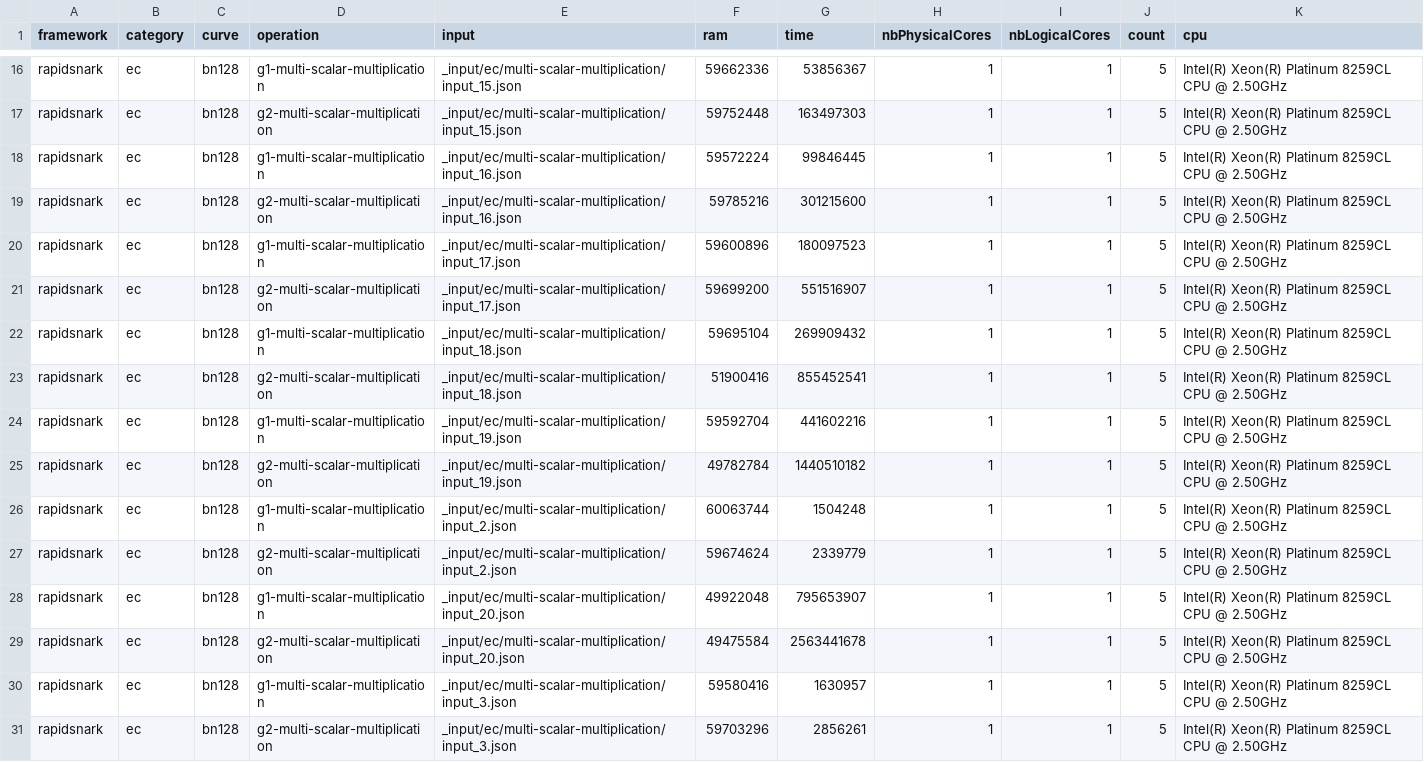
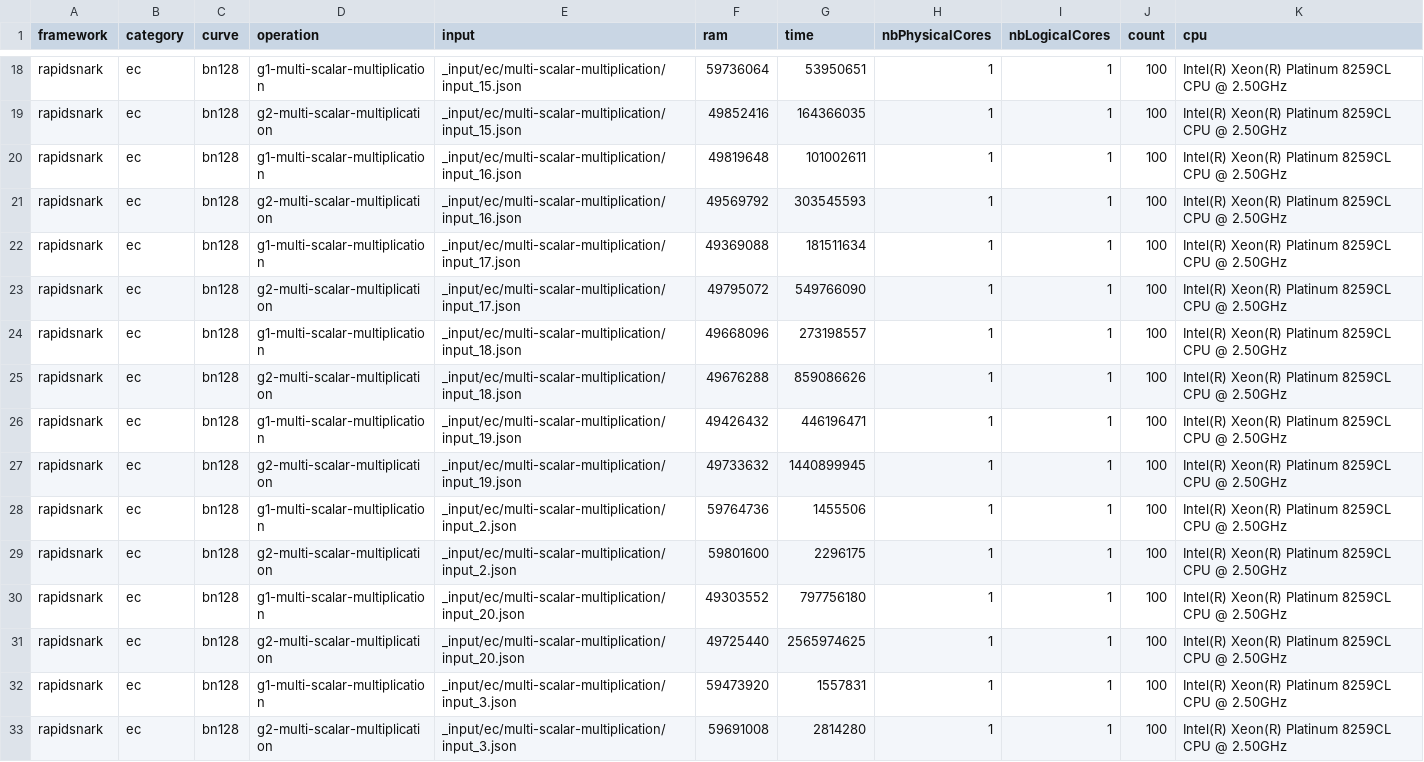
Before and after one commit to zkCollective/zk-Harness, a CSV file: benchmarks/rapidsnark/rapidsnark_ec.csv, drawn as a sheet; only a part is shown, gaps mark what is left out; addresses are those after the commit; the diff covers the shown part only; the diff names each change by its address in the sheet, - before the commit and + after, or states it on an @@ line.

```diff
--- a/benchmarks/rapidsnark/rapidsnark_ec.csv
+++ b/benchmarks/rapidsnark/rapidsnark_ec.csv
-F18 (ram): 59662336
+F18 (ram): 59736064
-G18 (time): 53856367
+G18 (time): 53950651
-J18:J33 (count): 5
+J18:J33 (count): 100
-F19 (ram): 59752448
+F19 (ram): 49852416
-G19 (time): 163497303
+G19 (time): 164366035
-F20 (ram): 59572224
+F20 (ram): 49819648
-G20 (time): 99846445
+G20 (time): 101002611
-F21 (ram): 59785216
+F21 (ram): 49569792
-G21 (time): 301215600
+G21 (time): 303545593
-F22 (ram): 59600896
+F22 (ram): 49369088
-G22 (time): 180097523
+G22 (time): 181511634
-F23 (ram): 59699200
+F23 (ram): 49795072
-G23 (time): 551516907
+G23 (time): 549766090
-F24 (ram): 59695104
+F24 (ram): 49668096
-G24 (time): 269909432
+G24 (time): 273198557
-F25 (ram): 51900416
+F25 (ram): 49676288
-G25 (time): 855452541
+G25 (time): 859086626
-F26 (ram): 59592704
+F26 (ram): 49426432
-G26 (time): 441602216
+G26 (time): 446196471
-F27 (ram): 49782784
+F27 (ram): 49733632
-G27 (time): 1440510182
+G27 (time): 1440899945
-F28 (ram): 60063744
+F28 (ram): 59764736
-G28 (time): 1504248
+G28 (time): 1455506
-F29 (ram): 59674624
+F29 (ram): 59801600
-G29 (time): 2339779
+G29 (time): 2296175
-F30 (ram): 49922048
+F30 (ram): 49303552
-G30 (time): 795653907
+G30 (time): 797756180
-F31 (ram): 49475584
+F31 (ram): 49725440
-G31 (time): 2563441678
+G31 (time): 2565974625
-F32 (ram): 59580416
+F32 (ram): 59473920
-G32 (time): 1630957
+G32 (time): 1557831
-F33 (ram): 59703296
+F33 (ram): 59691008
-G33 (time): 2856261
+G33 (time): 2814280
```
Also changed, not shown: 2 added rows and 78 edited cells elsewhere in this file, benchmarks/snarkjs/snarkjs_ec.csv.
